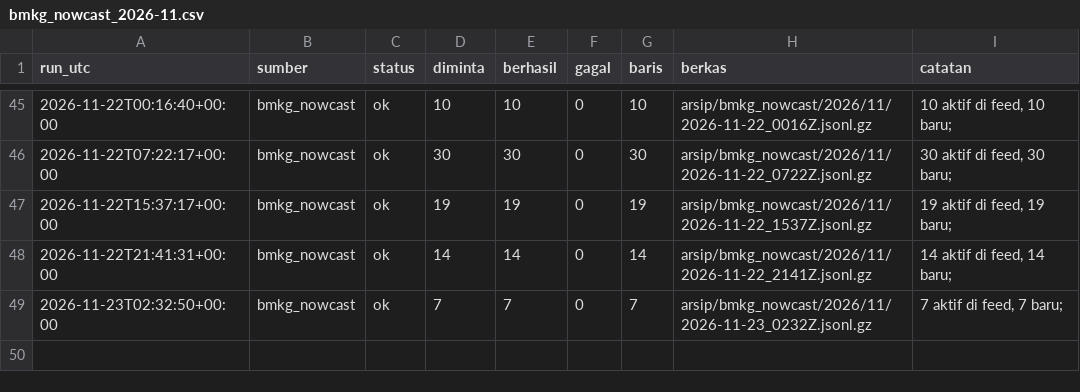
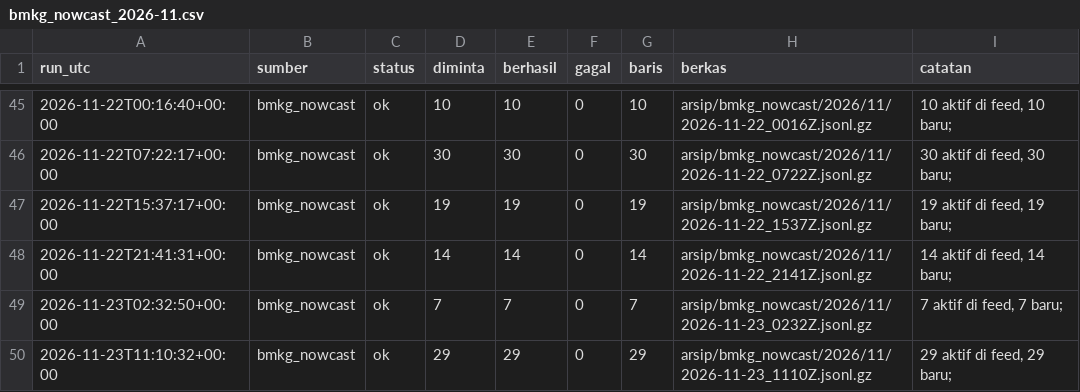
Before and after one commit to mrafiraamadhan/arsip-realtime-indonesia, a CSV file: log/bmkg_nowcast_2026-11.csv, drawn as a sheet; only a part is shown, gaps mark what is left out.

```diff
--- a/log/bmkg_nowcast_2026-11.csv
+++ b/log/bmkg_nowcast_2026-11.csv
@@ -49 +49,2 @@ run_utc,sumber,status,diminta,berhasil,gagal,baris,berkas,catatan
 2026-11-23T02:32:50+00:00,bmkg_nowcast,ok,7,7,0,7,arsip/bmkg_nowcast/2026/11/2026-11-23_0232Z.jsonl.gz,"7 aktif di feed, 7 baru; "
+2026-11-23T11:10:32+00:00,bmkg_nowcast,ok,29,29,0,29,arsip/bmkg_nowcast/2026/11/2026-11-23_1110Z.jsonl.gz,"29 aktif di feed, 29 baru; "
```
Also changed, not shown: 2 other files.
